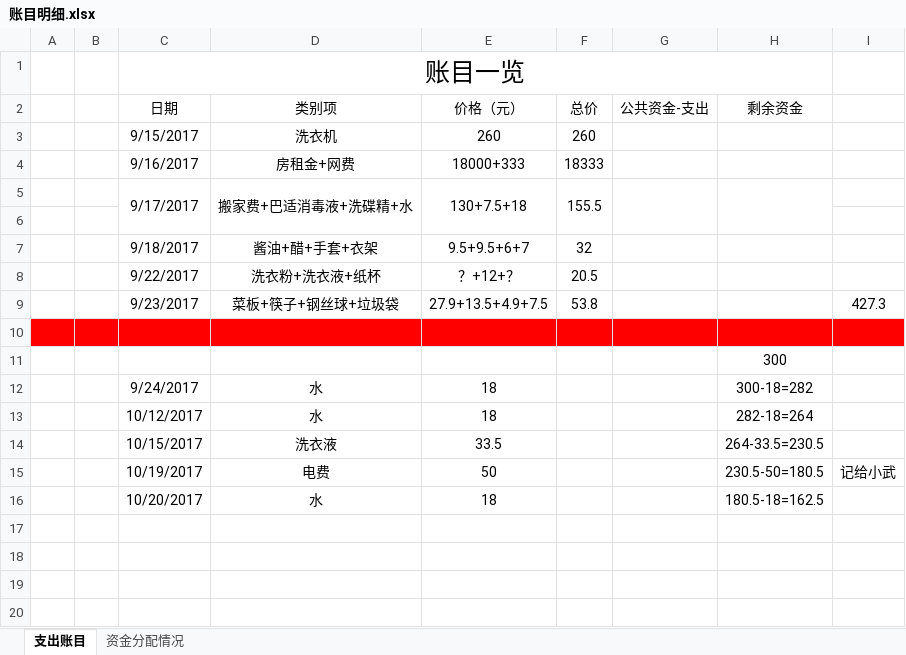
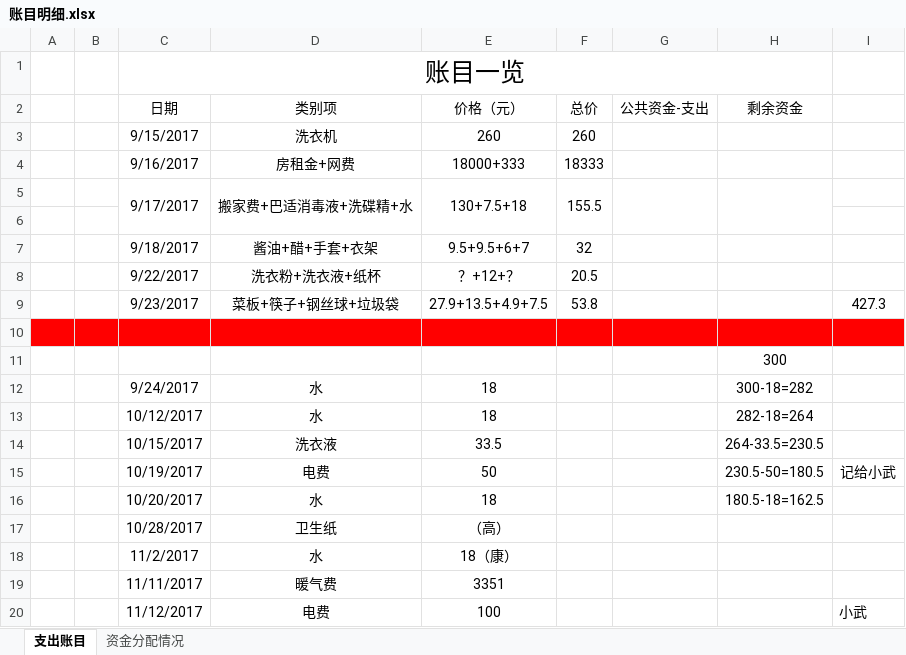
Before and after one commit to 18210345961/money201, an Excel workbook: 账目明细.xlsx, sheet 支出账目, drawn as a sheet; values as stored, in another font and other column widths than the file's, no borders; the diff names each change by its address in the sheet, - before the commit and + after, or states it on an @@ line.

Commit message:
更新

```diff
--- a/账目明细.xlsx (sheet 支出账目)
+++ b/账目明细.xlsx (sheet 支出账目)
+row 17:  |  | 10/28/2017 | 卫生纸 | （高）
+row 18:  |  | 11/2/2017 | 水 | 18（康）
+row 19:  |  | 11/11/2017 | 暖气费 | 3351
+row 20:  |  | 11/12/2017 | 电费 | 100 |  |  |  | 小武
```
